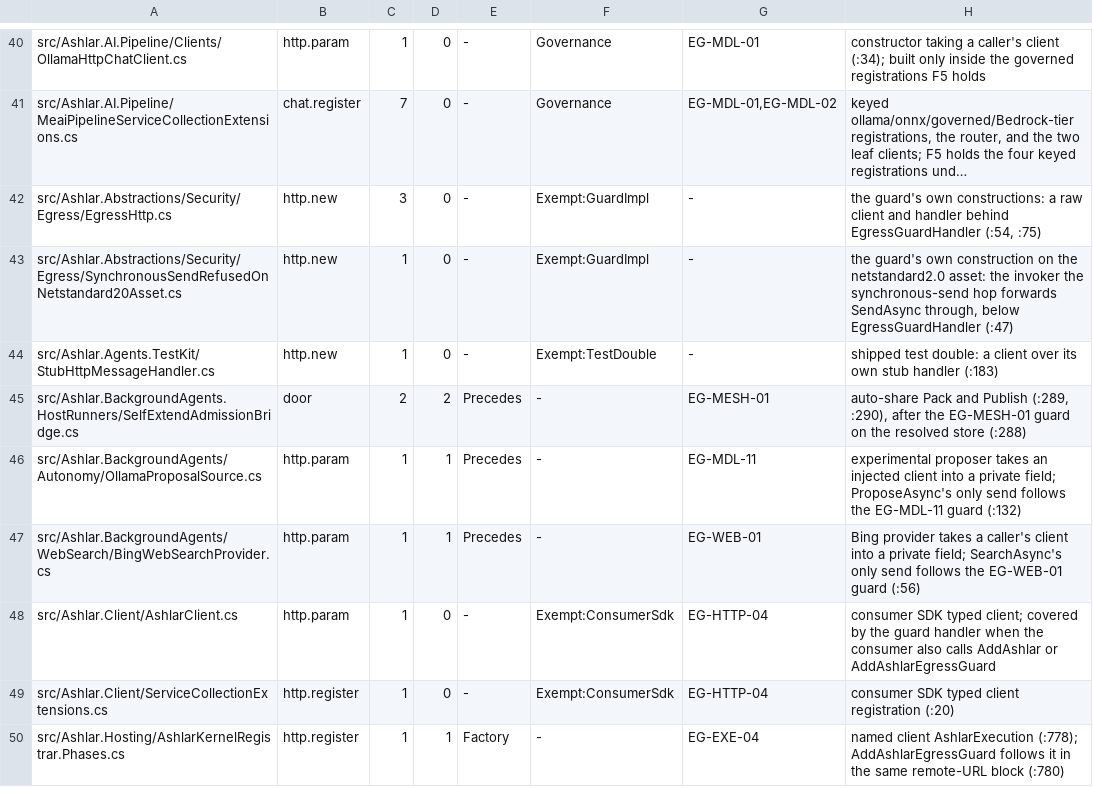
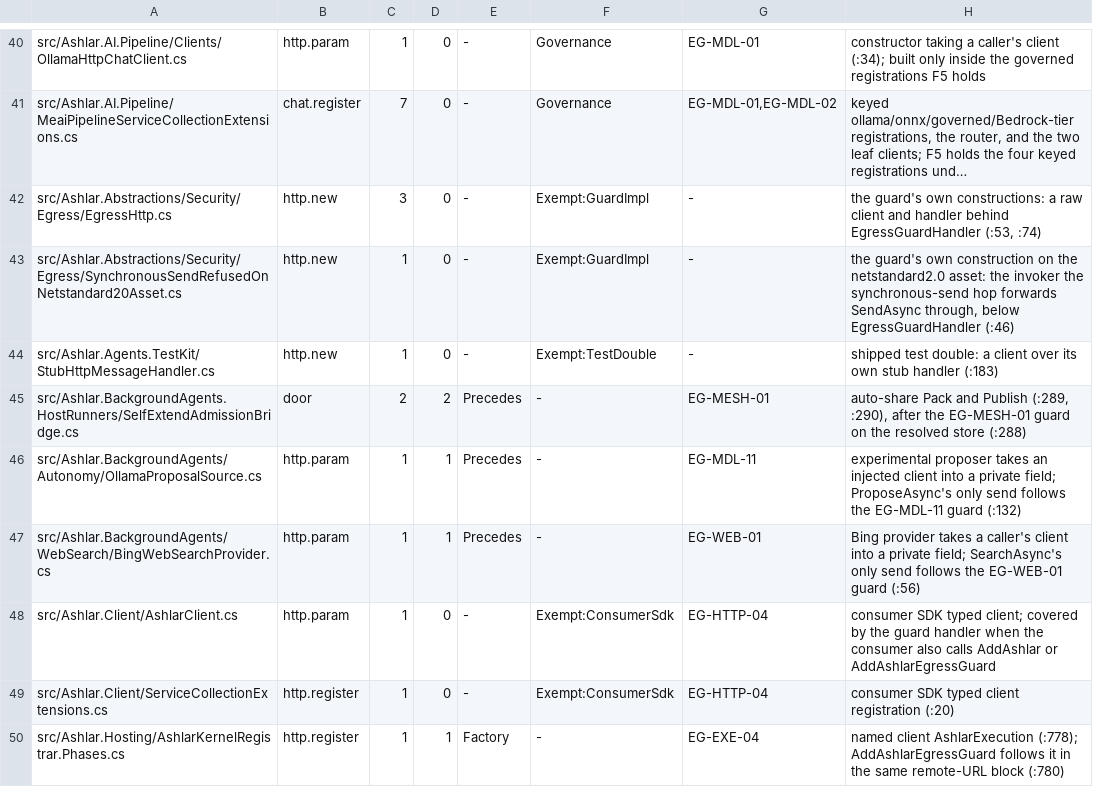
Before and after one commit to IanFrelinger/Ashlar, a TSV file: ci/egress-inventory.tsv, drawn as a sheet; only a part is shown, gaps mark what is left out; long unchanged cells end in …; the diff names each change by its address in the sheet, - before the commit and + after, or states it on an @@ line.

```diff
--- a/ci/egress-inventory.tsv
+++ b/ci/egress-inventory.tsv
-H42: …behind EgressGuardHandler (:54, :75)
+H42: …behind EgressGuardHandler (:53, :74)
-H43: …below EgressGuardHandler (:47)
+H43: …below EgressGuardHandler (:46)
```
Also changed, not shown: 9 other files.
